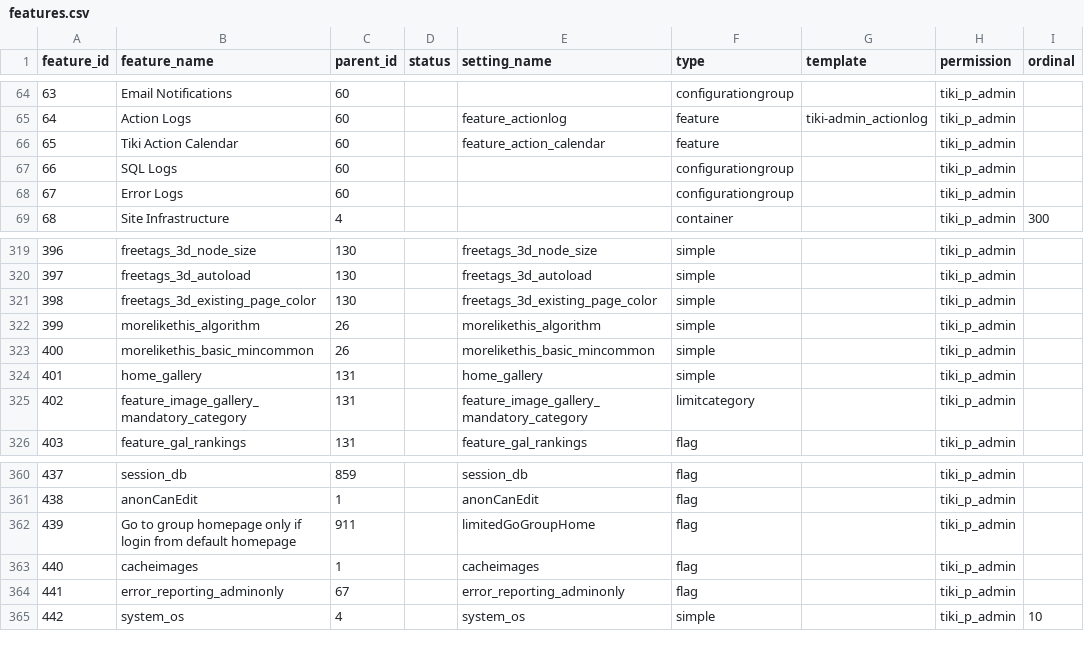
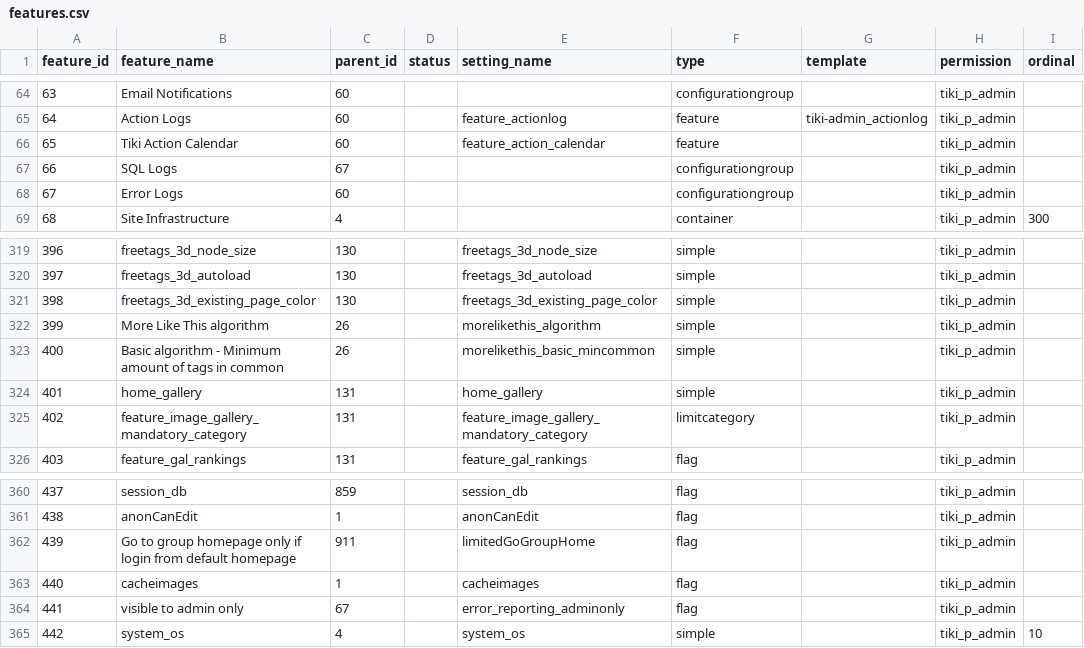
Before and after one commit to marclaporte/tiki, a CSV file: db/features.csv, drawn as a sheet; only a part is shown, gaps mark what is left out; the diff covers the shown part only; the diff names each change by its address in the sheet, - before the commit and + after, or states it on an @@ line.

```diff
--- a/db/features.csv
+++ b/db/features.csv
-C67 (parent_id): 60
+C67 (parent_id): 67
-B322 (feature_name): morelikethis_algorithm
+B322 (feature_name): More Like This algorithm
-B323 (feature_name): morelikethis_basic_mincommon
+B323 (feature_name): Basic algorithm - Minimum amount of tags in common
-B364 (feature_name): error_reporting_adminonly
+B364 (feature_name): visible to admin only
```
Also changed, not shown: 32 edited cells elsewhere in this file.
